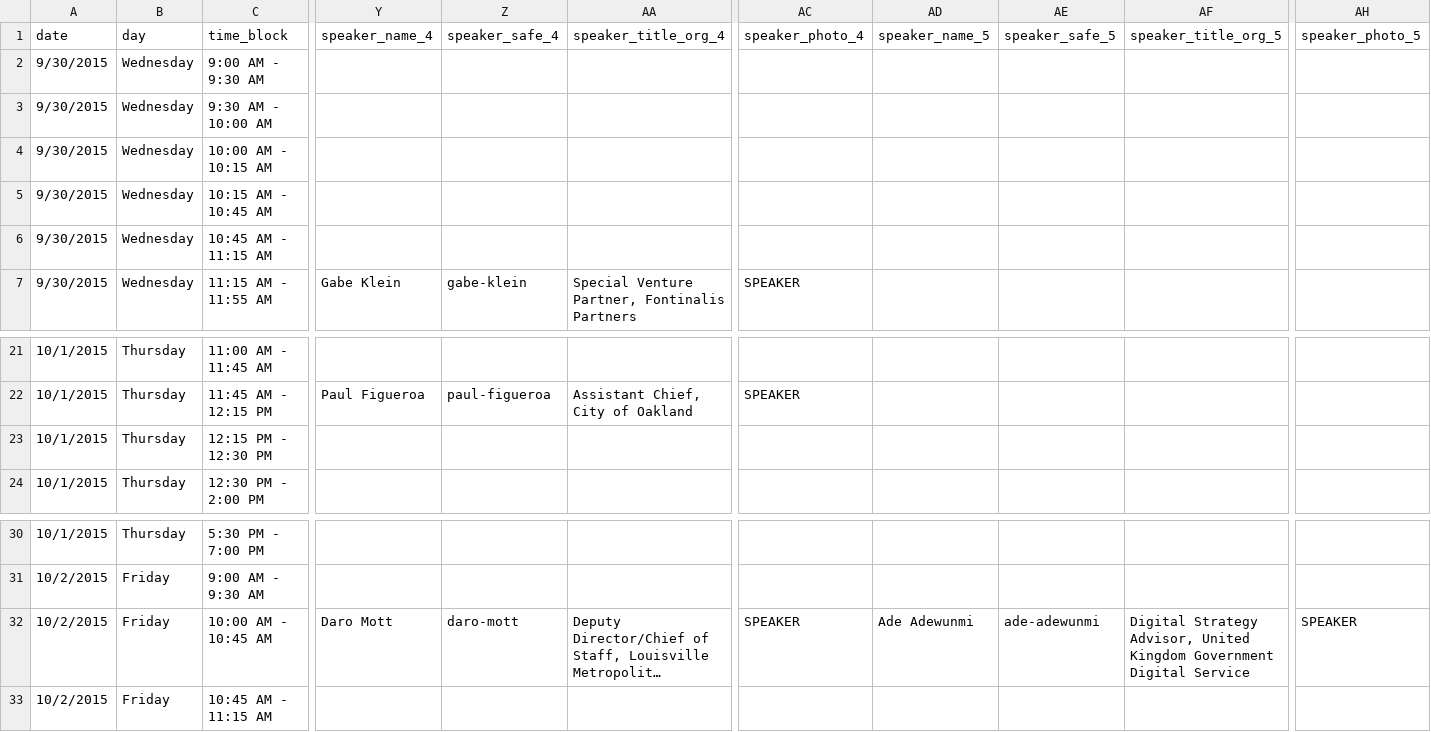
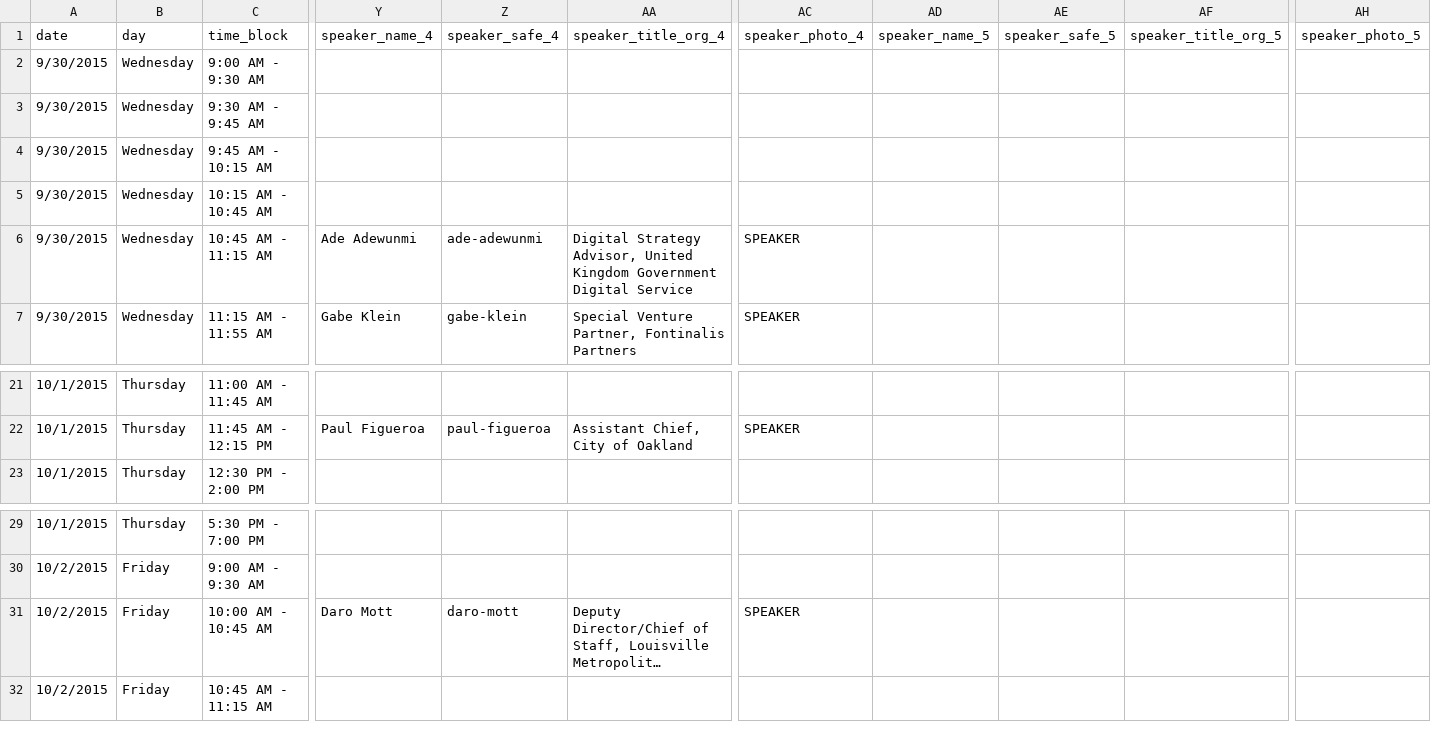
Before and after one commit to codeforamerica/codeforamerica.org-archive, a CSV file: _data/summit_schedule.csv, drawn as a sheet; only a part is shown, gaps mark what is left out; long unchanged cells end in …; removed rows and columns are numbered as before the commit, all else as after; rows hold the shown columns only; the diff names each change by its address in the sheet, - before the commit and + after, or states it on an @@ line.

Commit message:
schedule updates

```diff
--- a/_data/summit_schedule.csv
+++ b/_data/summit_schedule.csv
-C3 (time_block): 9:30 AM - 10:00 AM
+C3 (time_block): 9:30 AM - 9:45 AM
-C4 (time_block): 10:00 AM - 10:15 AM
+C4 (time_block): 9:45 AM - 10:15 AM
-Y6 (speaker_name_4): (empty)
+Y6 (speaker_name_4): Ade Adewunmi
-Z6 (speaker_safe_4): (empty)
+Z6 (speaker_safe_4): ade-adewunmi
-AA6 (speaker_title_org_4): (empty)
+AA6 (speaker_title_org_4): Digital Strategy Advisor, United Kingdom Government Digital Service
-AC6 (speaker_photo_4): (empty)
+AC6 (speaker_photo_4): SPEAKER
-row 23: 10/1/2015 | Thursday | 12:15 PM - 12:30 PM
-AD31 (speaker_name_5): Ade Adewunmi
+AD31 (speaker_name_5): (empty)
-AE31 (speaker_safe_5): ade-adewunmi
+AE31 (speaker_safe_5): (empty)
-AF31 (speaker_title_org_5): Digital Strategy Advisor, United Kingdom Government Digital Service
+AF31 (speaker_title_org_5): (empty)
-AH31 (speaker_photo_5): SPEAKER
+AH31 (speaker_photo_5): (empty)
```
